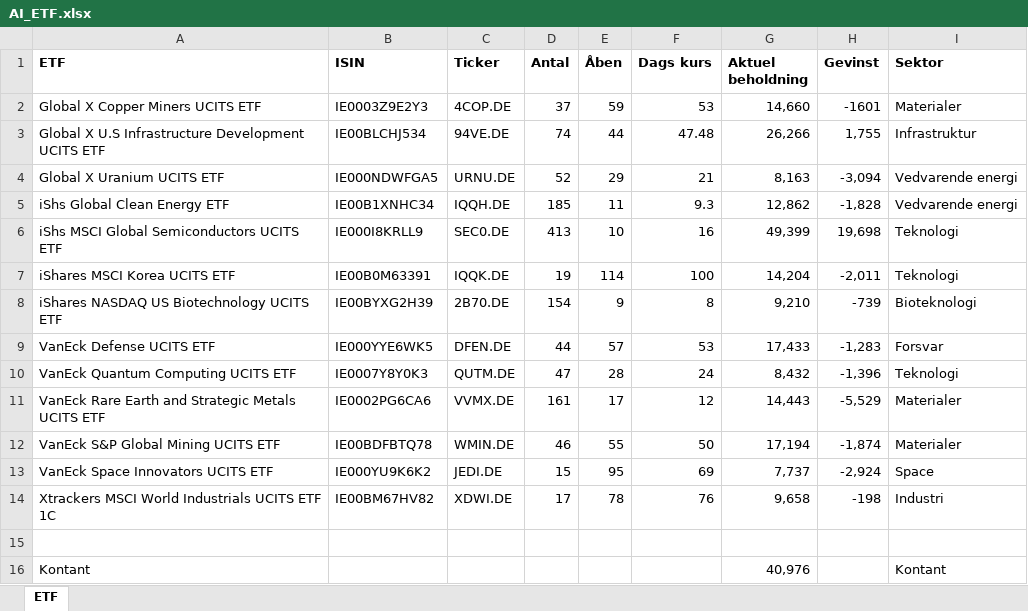
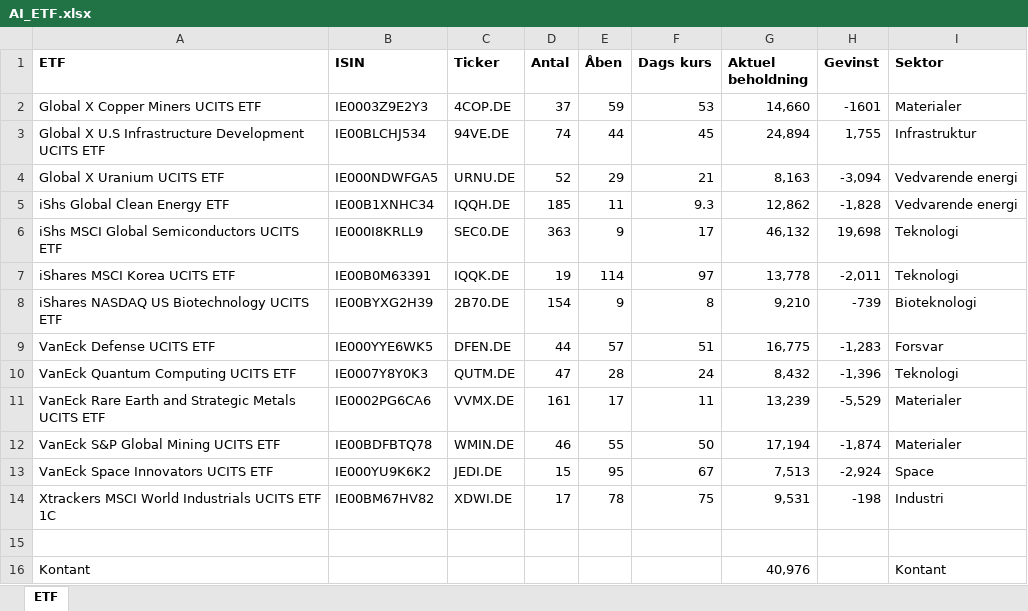
Before and after one commit to tonnirasmussen70/Momemtum-analysis, an Excel workbook: AI_ETF.xlsx, sheet ETF, drawn as a sheet; values as stored, in another font and other column widths than the file's, no borders; the diff names each change by its address in the sheet, - before the commit and + after, or states it on an @@ line.

Commit message:
Add files via upload

```diff
--- a/AI_ETF.xlsx (sheet ETF)
+++ b/AI_ETF.xlsx (sheet ETF)
-F3 (Dags kurs): 47.48
+F3 (Dags kurs): 45
-G3 (Aktuel beholdning): 26,266
+G3 (Aktuel beholdning): 24,894
-D6 (Antal): 413
+D6 (Antal): 363
-E6 (Åben): 10
+E6 (Åben): 9
-F6 (Dags kurs): 16
+F6 (Dags kurs): 17
-G6 (Aktuel beholdning): 49,399
+G6 (Aktuel beholdning): 46,132
-F7 (Dags kurs): 100
+F7 (Dags kurs): 97
-G7 (Aktuel beholdning): 14,204
+G7 (Aktuel beholdning): 13,778
-F9 (Dags kurs): 53
+F9 (Dags kurs): 51
-G9 (Aktuel beholdning): 17,433
+G9 (Aktuel beholdning): 16,775
-F11 (Dags kurs): 12
+F11 (Dags kurs): 11
-G11 (Aktuel beholdning): 14,443
+G11 (Aktuel beholdning): 13,239
-F13 (Dags kurs): 69
+F13 (Dags kurs): 67
-G13 (Aktuel beholdning): 7,737
+G13 (Aktuel beholdning): 7,513
-F14 (Dags kurs): 76
+F14 (Dags kurs): 75
-G14 (Aktuel beholdning): 9,658
+G14 (Aktuel beholdning): 9,531
```
